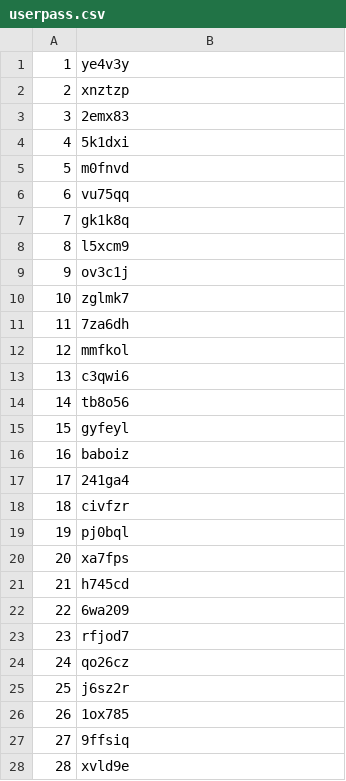
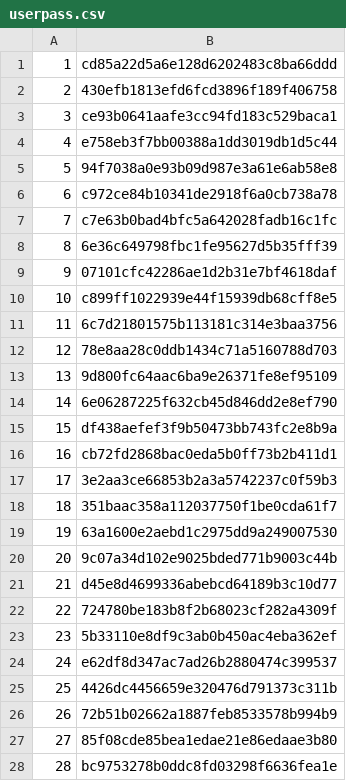
Before and after one commit to ria18405/PocketPills, a CSV file: CLI/userpass.csv, drawn as a sheet; only a part is shown; the diff covers the shown part only.

```diff
--- a/CLI/userpass.csv
+++ b/CLI/userpass.csv
@@ -1,28 +1,28 @@
-1,ye4v3y
-2,xnztzp
-3,2emx83
-4,5k1dxi
-5,m0fnvd
-6,vu75qq
-7,gk1k8q
-8,l5xcm9
-9,ov3c1j
-10,zglmk7
-11,7za6dh
-12,mmfkol
-13,c3qwi6
-14,tb8o56
-15,gyfeyl
-16,baboiz
-17,241ga4
-18,civfzr
-19,pj0bql
-20,xa7fps
-21,h745cd
-22,6wa209
-23,rfjod7
-24,qo26cz
-25,j6sz2r
-26,1ox785
-27,9ffsiq
-28,xvld9e
+1,cd85a22d5a6e128d6202483c8ba66ddd
+2,430efb1813efd6fcd3896f189f406758
+3,ce93b0641aafe3cc94fd183c529baca1
+4,e758eb3f7bb00388a1dd3019db1d5c44
+5,94f7038a0e93b09d987e3a61e6ab58e8
+6,c972ce84b10341de2918f6a0cb738a78
+7,c7e63b0bad4bfc5a642028fadb16c1fc
+8,6e36c649798fbc1fe95627d5b35fff39
+9,07101cfc42286ae1d2b31e7bf4618daf
+10,c899ff1022939e44f15939db68cff8e5
+11,6c7d21801575b113181c314e3baa3756
+12,78e8aa28c0ddb1434c71a5160788d703
+13,9d800fc64aac6ba9e26371fe8ef95109
+14,6e06287225f632cb45d846dd2e8ef790
+15,df438aefef3f9b50473bb743fc2e8b9a
+16,cb72fd2868bac0eda5b0ff73b2b411d1
+17,3e2aa3ce66853b2a3a5742237c0f59b3
+18,351baac358a112037750f1be0cda61f7
+19,63a1600e2aebd1c2975dd9a249007530
+20,9c07a34d102e9025bded771b9003c44b
+21,d45e8d4699336abebcd64189b3c10d77
+22,724780be183b8f2b68023cf282a4309f
+23,5b33110e8df9c3ab0b450ac4eba362ef
+24,e62df8d347ac7ad26b2880474c399537
+25,4426dc4456659e320476d791373c311b
+26,72b51b02662a1887feb8533578b994b9
+27,85f08cde85bea1edae21e86edaae3b80
+28,bc9753278b0ddc8fd03298f6636fea1e
```
Also changed, not shown: 70 edited cells elsewhere in this file, CLI/companypass.csv, CLI/dapass.csv, 9 other files.
